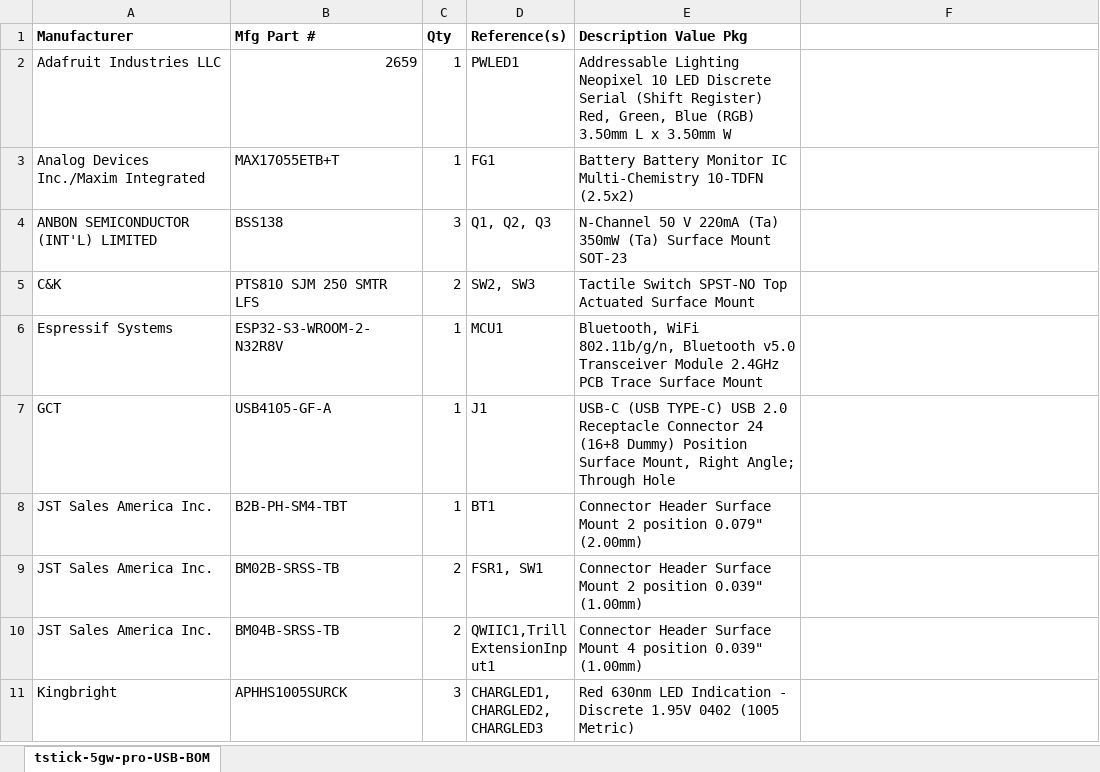
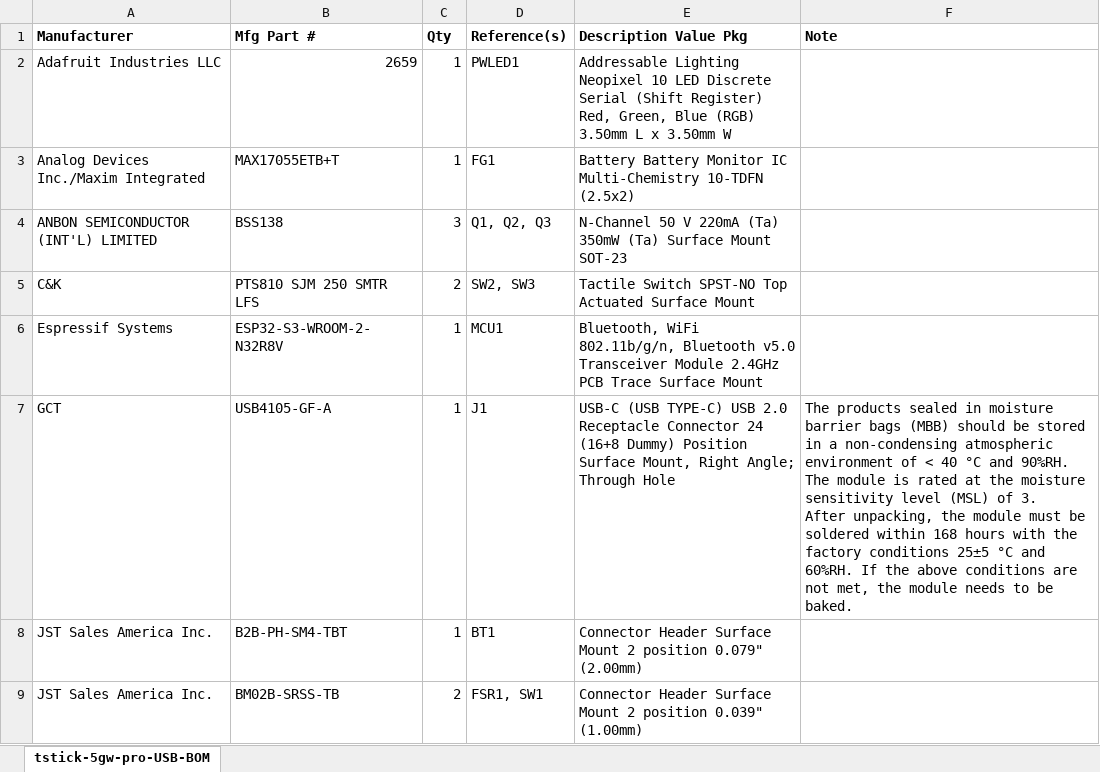
Before and after one commit to IDMIL/T-Stick, an Excel workbook: hardware/PCB/tstick-5gw-pro-USB-V2-pcb/tstick-5gw-pro-USB-V2-BOM.xlsx, sheet tstick-5gw-pro-USB-BOM, drawn as a sheet; only a part is shown; the shorter side is filled out with more unchanged rows; values as stored, in another font and other column widths than the file's, no borders; ↵ is a line break in a cell; the diff names each change by its address in the sheet, - before the commit and + after, or states it on an @@ line.

```diff
--- a/hardware/PCB/tstick-5gw-pro-USB-V2-pcb/tstick-5gw-pro-USB-V2-BOM.xlsx (sheet tstick-5gw-pro-USB-BOM)
+++ b/hardware/PCB/tstick-5gw-pro-USB-V2-pcb/tstick-5gw-pro-USB-V2-BOM.xlsx (sheet tstick-5gw-pro-USB-BOM)
-F1: (empty)
+F1: Note
-F7 (Note): (empty)
+F7 (Note): The products sealed in moisture barrier bags (MBB) should be stored in a non-condensing atmospheric ↵ environment of < 40 °C and 90%RH. The module is rated at the moisture sensitivity level (MSL) of 3. ↵ After unpacking, the module must be soldered within 168 hours with the factory conditions 25±5 °C and ↵ 60%RH. If the above conditions are not met, the module needs to be baked.
```
Also changed, not shown: 15 other files.
